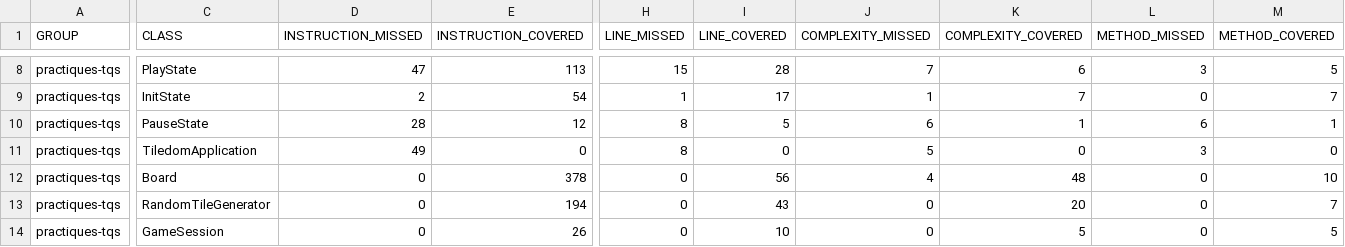
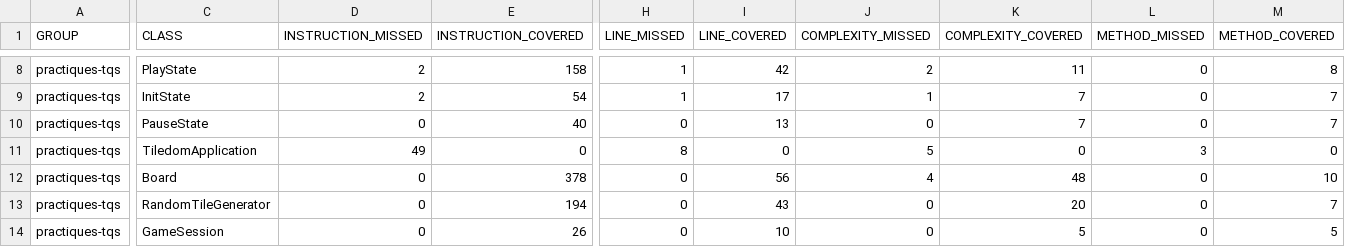
Before and after one commit to luciat3/tiledom, a CSV file: target/site/jacoco/jacoco.csv, drawn as a sheet; only a part is shown, gaps mark what is left out; the diff covers the shown part only; the diff names each change by its address in the sheet, - before the commit and + after, or states it on an @@ line.

```diff
--- a/target/site/jacoco/jacoco.csv
+++ b/target/site/jacoco/jacoco.csv
-D8 (INSTRUCTION_MISSED): 47
+D8 (INSTRUCTION_MISSED): 2
-E8 (INSTRUCTION_COVERED): 113
+E8 (INSTRUCTION_COVERED): 158
-H8 (LINE_MISSED): 15
+H8 (LINE_MISSED): 1
-I8 (LINE_COVERED): 28
+I8 (LINE_COVERED): 42
-J8 (COMPLEXITY_MISSED): 7
+J8 (COMPLEXITY_MISSED): 2
-K8 (COMPLEXITY_COVERED): 6
+K8 (COMPLEXITY_COVERED): 11
-L8 (METHOD_MISSED): 3
+L8 (METHOD_MISSED): 0
-M8 (METHOD_COVERED): 5
+M8 (METHOD_COVERED): 8
-D10 (INSTRUCTION_MISSED): 28
+D10 (INSTRUCTION_MISSED): 0
-E10 (INSTRUCTION_COVERED): 12
+E10 (INSTRUCTION_COVERED): 40
-H10 (LINE_MISSED): 8
+H10 (LINE_MISSED): 0
-I10 (LINE_COVERED): 5
+I10 (LINE_COVERED): 13
-J10 (COMPLEXITY_MISSED): 6
+J10 (COMPLEXITY_MISSED): 0
-K10 (COMPLEXITY_COVERED): 1
+K10 (COMPLEXITY_COVERED): 7
-L10 (METHOD_MISSED): 6
+L10 (METHOD_MISSED): 0
-M10 (METHOD_COVERED): 1
+M10 (METHOD_COVERED): 7
```
Also changed, not shown: 26 edited cells elsewhere in this file, 42 other files.
